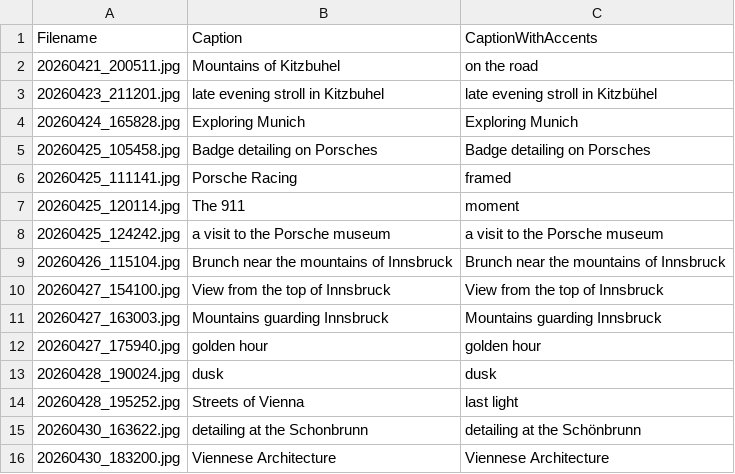
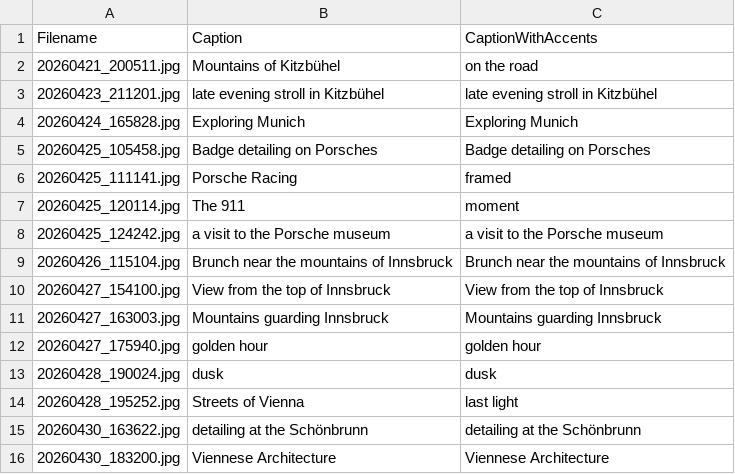
Before and after one commit to mrsauravsahu/mrsauravsahu.github.io, a CSV file: apps/data-store/photos/photos.csv, drawn as a sheet; the diff names each change by its address in the sheet, - before the commit and + after, or states it on an @@ line.

```diff
--- a/apps/data-store/photos/photos.csv
+++ b/apps/data-store/photos/photos.csv
-B2 (Caption): Mountains of Kitzbuhel
+B2 (Caption): Mountains of Kitzbühel
-B3 (Caption): late evening stroll in Kitzbuhel
+B3 (Caption): late evening stroll in Kitzbühel
-B15 (Caption): detailing at the Schonbrunn
+B15 (Caption): detailing at the Schönbrunn
```
Also changed, not shown: 9 other files.
